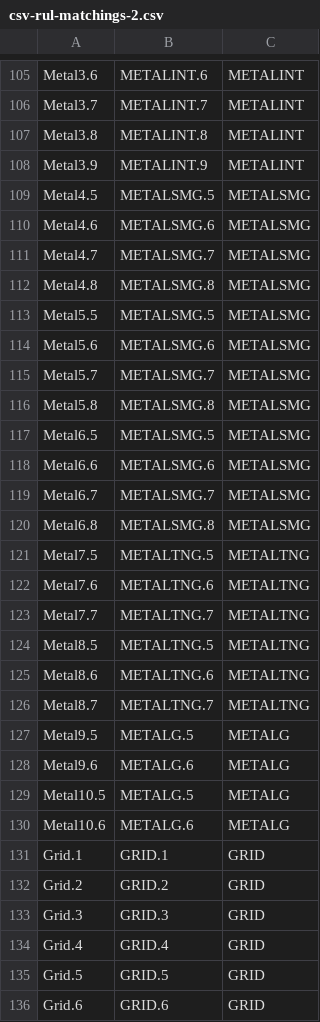
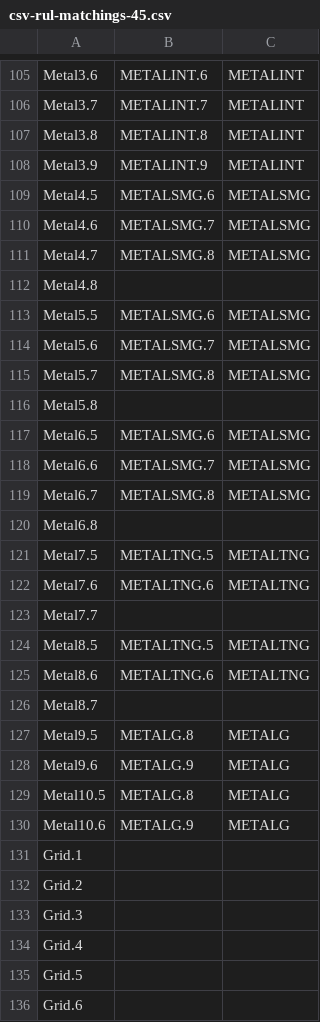
Before and after one commit to aandrewzc/201a_project, a CSV file: csv-rul-matchings-45.csv (was csv-rul-matchings-2.csv), drawn as a sheet; only a part is shown, gaps mark what is left out; the diff covers the shown part only.

```diff
--- a/csv-rul-matchings-2.csv
+++ b/csv-rul-matchings-45.csv
@@ -108,29 +108,29 @@ Metal3.8,METALINT.8,METALINT
 Metal3.9,METALINT.9,METALINT
-Metal4.5,METALSMG.5,METALSMG
-Metal4.6,METALSMG.6,METALSMG
-Metal4.7,METALSMG.7,METALSMG
-Metal4.8,METALSMG.8,METALSMG
-Metal5.5,METALSMG.5,METALSMG
-Metal5.6,METALSMG.6,METALSMG
-Metal5.7,METALSMG.7,METALSMG
-Metal5.8,METALSMG.8,METALSMG
-Metal6.5,METALSMG.5,METALSMG
-Metal6.6,METALSMG.6,METALSMG
-Metal6.7,METALSMG.7,METALSMG
-Metal6.8,METALSMG.8,METALSMG
+Metal4.5,METALSMG.6,METALSMG
+Metal4.6,METALSMG.7,METALSMG
+Metal4.7,METALSMG.8,METALSMG
+Metal4.8,,
+Metal5.5,METALSMG.6,METALSMG
+Metal5.6,METALSMG.7,METALSMG
+Metal5.7,METALSMG.8,METALSMG
+Metal5.8,,
+Metal6.5,METALSMG.6,METALSMG
+Metal6.6,METALSMG.7,METALSMG
+Metal6.7,METALSMG.8,METALSMG
+Metal6.8,,
 Metal7.5,METALTNG.5,METALTNG
 Metal7.6,METALTNG.6,METALTNG
-Metal7.7,METALTNG.7,METALTNG
+Metal7.7,,
 Metal8.5,METALTNG.5,METALTNG
 Metal8.6,METALTNG.6,METALTNG
-Metal8.7,METALTNG.7,METALTNG
-Metal9.5,METALG.5,METALG
-Metal9.6,METALG.6,METALG
-Metal10.5,METALG.5,METALG
-Metal10.6,METALG.6,METALG
-Grid.1,GRID.1,GRID
-Grid.2,GRID.2,GRID
-Grid.3,GRID.3,GRID
-Grid.4,GRID.4,GRID
-Grid.5,GRID.5,GRID
-Grid.6,GRID.6,GRID
+Metal8.7,,
+Metal9.5,METALG.8,METALG
+Metal9.6,METALG.9,METALG
+Metal10.5,METALG.8,METALG
+Metal10.6,METALG.9,METALG
+Grid.1,,
+Grid.2,,
+Grid.3,,
+Grid.4,,
+Grid.5,,
+Grid.6,,
```
Also changed, not shown: 43 edited cells elsewhere in this file, 4 other files.
